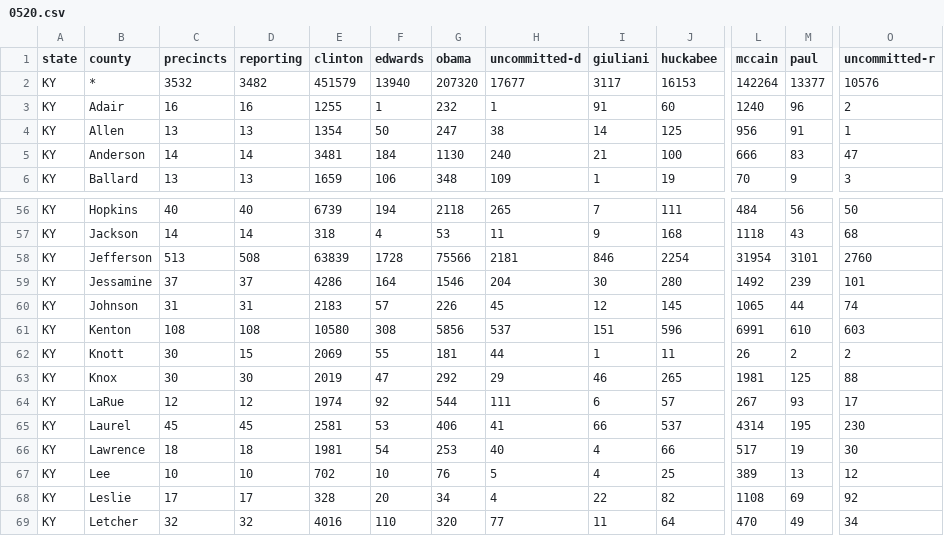
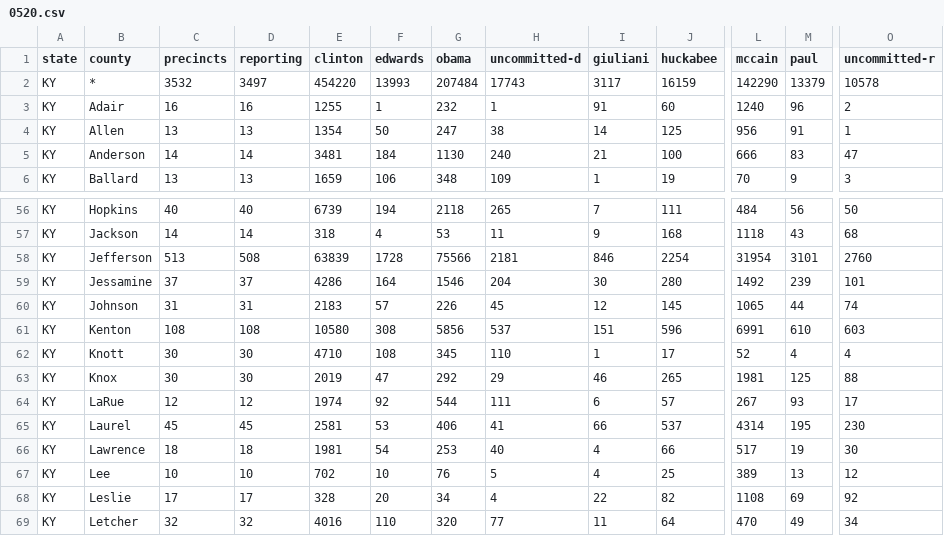
Before and after one commit to geary/primary-maps-2008-data, a CSV file: votes/0520.csv, drawn as a sheet; only a part is shown, gaps mark what is left out; the diff names each change by its address in the sheet, - before the commit and + after, or states it on an @@ line.

Commit message:
Vote update

```diff
--- a/votes/0520.csv
+++ b/votes/0520.csv
-D2 (reporting): 3482
+D2 (reporting): 3497
-E2 (clinton): 451579
+E2 (clinton): 454220
-F2 (edwards): 13940
+F2 (edwards): 13993
-G2 (obama): 207320
+G2 (obama): 207484
-H2 (uncommitted-d): 17677
+H2 (uncommitted-d): 17743
-J2 (huckabee): 16153
+J2 (huckabee): 16159
-L2 (mccain): 142264
+L2 (mccain): 142290
-M2 (paul): 13377
+M2 (paul): 13379
-O2 (uncommitted-r): 10576
+O2 (uncommitted-r): 10578
-D62 (reporting): 15
+D62 (reporting): 30
-E62 (clinton): 2069
+E62 (clinton): 4710
-F62 (edwards): 55
+F62 (edwards): 108
-G62 (obama): 181
+G62 (obama): 345
-H62 (uncommitted-d): 44
+H62 (uncommitted-d): 110
-J62 (huckabee): 11
+J62 (huckabee): 17
-L62 (mccain): 26
+L62 (mccain): 52
-M62 (paul): 2
+M62 (paul): 4
-O62 (uncommitted-r): 2
+O62 (uncommitted-r): 4
```
Also changed, not shown: 4 other files.
